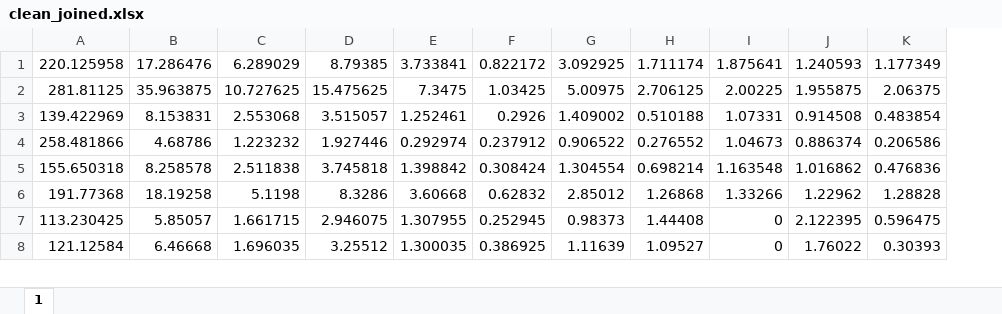
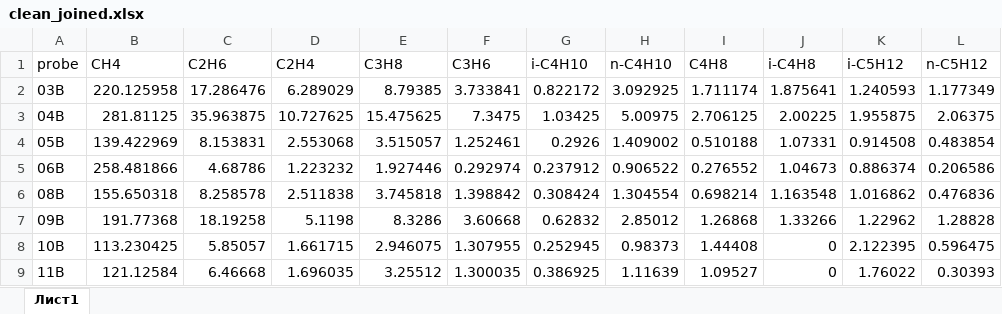
Before and after one commit to dmitry-maltsov/PolyMatStat, an Excel workbook: Course project/research/clean_joined.xlsx, sheet Лист1, drawn as a sheet; only a part is shown; values as stored, in another font and other column widths than the file's, no borders; addresses are those after the commit; the diff names each change by its address in the sheet, - before the commit and + after, or states it on an @@ line.

Commit message:
Add course proj report

```diff
--- a/Course project/research/clean_joined.xlsx (sheet Лист1)
+++ b/Course project/research/clean_joined.xlsx (sheet Лист1)
-sheet tab: 1
+sheet tab: Лист1
+column A, rows 2-9: 03В | 04В | 05В | 06В | 08В | 09В | 10В | 11В
+row 1: probe | CH4 | C2H6 | C2H4 | C3H8 | C3H6 | i-C4H10 | n-C4H10 | C4H8 | i-C4H8 | i-C5H12 | n-C5H12
```
Also changed, not shown: 9 other files.
